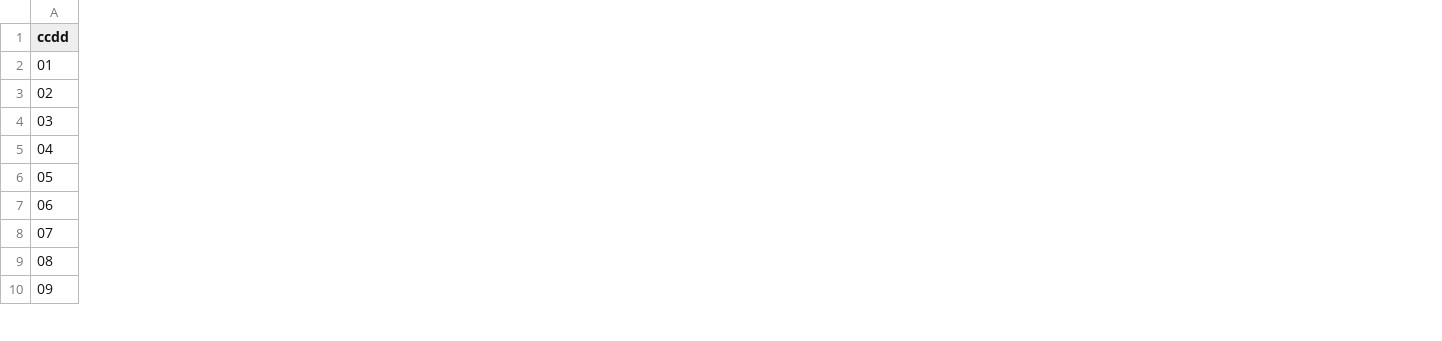
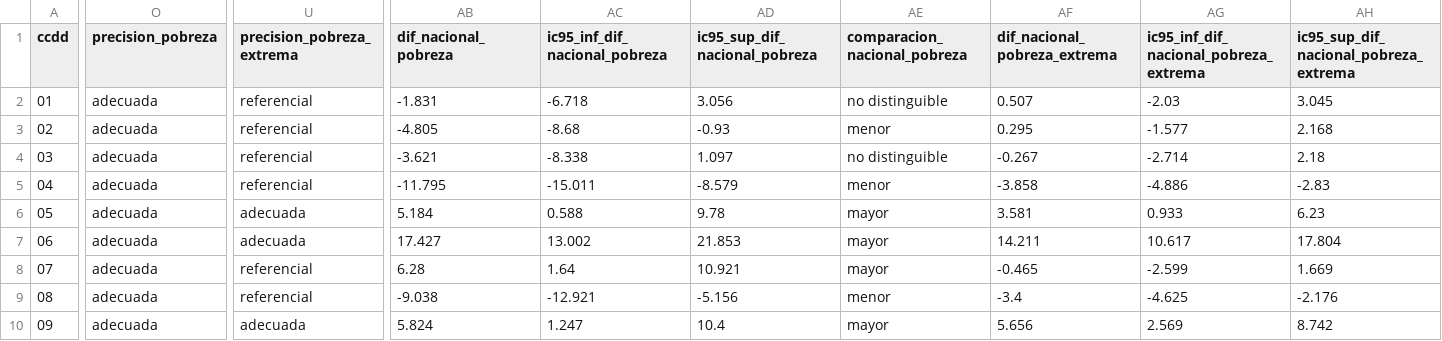
Before and after one commit to miriandelacon13-ux/pobreza-peru-dashboard, a CSV file: datos/procesados/pobreza_departamento_2024.csv, drawn as a sheet; only a part is shown, gaps mark what is left out; the diff covers the shown part only; the diff names each change by its address in the sheet, - before the commit and + after, or states it on an @@ line.

```diff
--- a/datos/procesados/pobreza_departamento_2024.csv
+++ b/datos/procesados/pobreza_departamento_2024.csv
+column O (precision_pobreza), rows 2-10: all adecuada
+column U (precision_pobreza_extrema), rows 2-10: referencial | referencial | referencial | referencial | adecuada | adecuada | referencial | referencial | adecuada
+column AB (dif_nacional_pobreza), rows 2-10: -1.831 | -4.805 | -3.621 | -11.795 | 5.184 | 17.427 | 6.28 | -9.038 | 5.824
+column AC (ic95_inf_dif_nacional_pobreza), rows 2-10: -6.718 | -8.68 | -8.338 | -15.011 | 0.588 | 13.002 | 1.64 | -12.921 | 1.247
+column AD (ic95_sup_dif_nacional_pobreza), rows 2-10: 3.056 | -0.93 | 1.097 | -8.579 | 9.78 | 21.853 | 10.921 | -5.156 | 10.4
+column AE (comparacion_nacional_pobreza), rows 2-10: no distinguible | menor | no distinguible | menor | mayor | mayor | mayor | menor | mayor
+column AF (dif_nacional_pobreza_extrema), rows 2-10: 0.507 | 0.295 | -0.267 | -3.858 | 3.581 | 14.211 | -0.465 | -3.4 | 5.656
+column AG, rows 1-10: ic95_inf_dif_nacional_pobreza_extrema | -2.03 | -1.577 | -2.714 | -4.886 | 0.933 | 10.617 | -2.599 | -4.625 | 2.569
+column AH, rows 1-10: ic95_sup_dif_nacional_pobreza_extrema | 3.045 | 2.168 | 2.18 | -2.83 | 6.23 | 17.804 | 1.669 | -2.176 | 8.742
```
Also changed, not shown: 5 added columns and 1 edited cell elsewhere in this file, datos/procesados/brecha_urbano_rural_2024.csv, datos/procesados/pobreza_nacional_area_2024.csv, 22 other files.
